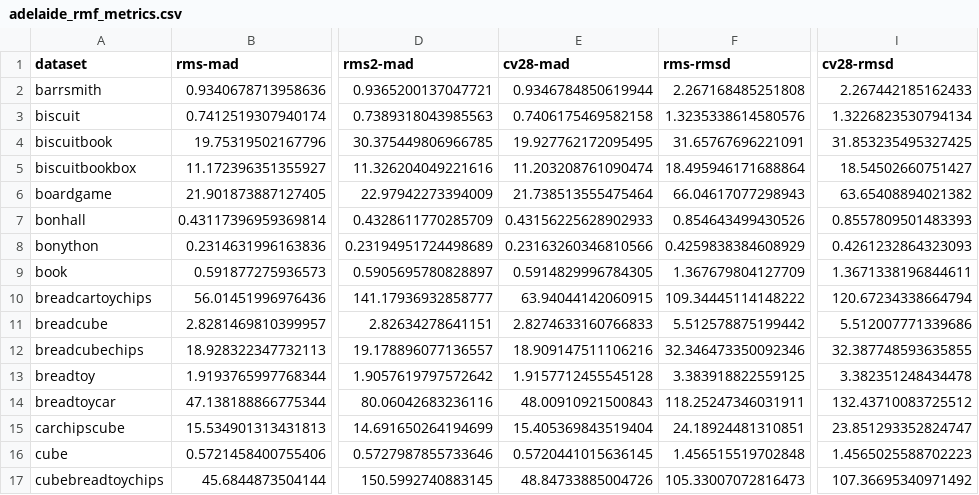
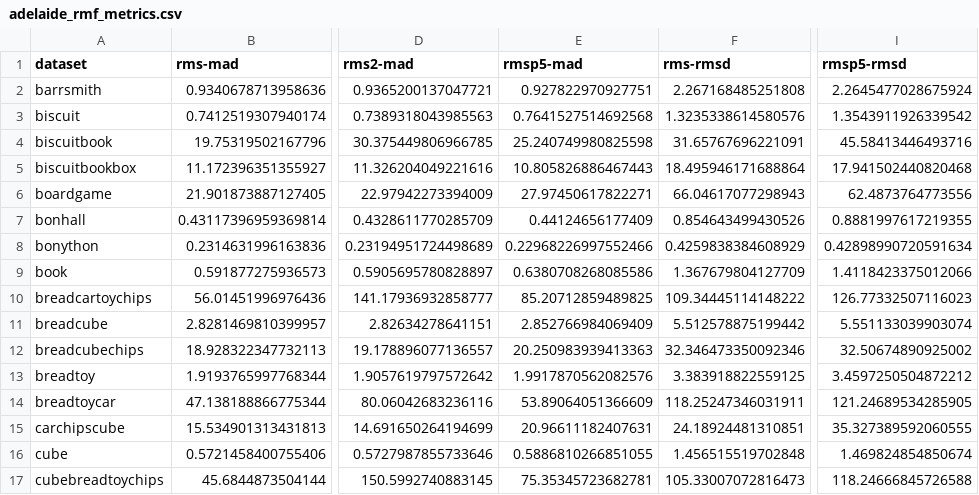
Before and after one commit to matthew-brett/test-fundamental-matrices, a CSV file: adelaide_rmf_metrics.csv, drawn as a sheet; only a part is shown, gaps mark what is left out; the diff covers the shown part only; the diff names each change by its address in the sheet, - before the commit and + after, or states it on an @@ line.

```diff
--- a/adelaide_rmf_metrics.csv
+++ b/adelaide_rmf_metrics.csv
-E1: cv28-mad
+E1: rmsp5-mad
-I1: cv28-rmsd
+I1: rmsp5-rmsd
-E2 (rmsp5-mad): 0.9346784850619944
+E2 (rmsp5-mad): 0.927822970927751
-I2 (rmsp5-rmsd): 2.267442185162433
+I2 (rmsp5-rmsd): 2.2645477028675924
-E3 (rmsp5-mad): 0.7406175469582158
+E3 (rmsp5-mad): 0.7641527514692568
-I3 (rmsp5-rmsd): 1.3226823530794134
+I3 (rmsp5-rmsd): 1.3543911926339542
-E4 (rmsp5-mad): 19.927762172095495
+E4 (rmsp5-mad): 25.240749980825598
-I4 (rmsp5-rmsd): 31.853235495327425
+I4 (rmsp5-rmsd): 45.58413446493716
-E5 (rmsp5-mad): 11.203208761090474
+E5 (rmsp5-mad): 10.805826886467443
-I5 (rmsp5-rmsd): 18.54502660751427
+I5 (rmsp5-rmsd): 17.941502440820468
-E6 (rmsp5-mad): 21.738513555475464
+E6 (rmsp5-mad): 27.97450617822271
-I6 (rmsp5-rmsd): 63.65408894021382
+I6 (rmsp5-rmsd): 62.4873764773556
-E7 (rmsp5-mad): 0.43156225628902933
+E7 (rmsp5-mad): 0.44124656177409
-I7 (rmsp5-rmsd): 0.8557809501483393
+I7 (rmsp5-rmsd): 0.8881997617219355
-E8 (rmsp5-mad): 0.23163260346810566
+E8 (rmsp5-mad): 0.22968226997552466
-I8 (rmsp5-rmsd): 0.4261232864323093
+I8 (rmsp5-rmsd): 0.42898990720591634
-E9 (rmsp5-mad): 0.5914829996784305
+E9 (rmsp5-mad): 0.6380708268085586
-I9 (rmsp5-rmsd): 1.3671338196844611
+I9 (rmsp5-rmsd): 1.4118423375012066
-E10 (rmsp5-mad): 63.94044142060915
+E10 (rmsp5-mad): 85.20712859489825
-I10 (rmsp5-rmsd): 120.67234338664794
+I10 (rmsp5-rmsd): 126.77332507116023
-E11 (rmsp5-mad): 2.8274633160766833
+E11 (rmsp5-mad): 2.852766984069409
-I11 (rmsp5-rmsd): 5.512007771339686
+I11 (rmsp5-rmsd): 5.551133039903074
-E12 (rmsp5-mad): 18.909147511106216
+E12 (rmsp5-mad): 20.250983939413363
-I12 (rmsp5-rmsd): 32.387748593635855
+I12 (rmsp5-rmsd): 32.50674890925002
-E13 (rmsp5-mad): 1.9157712455545128
+E13 (rmsp5-mad): 1.9917870562082576
-I13 (rmsp5-rmsd): 3.382351248434478
+I13 (rmsp5-rmsd): 3.4597250504872212
-E14 (rmsp5-mad): 48.00910921500843
+E14 (rmsp5-mad): 53.89064051366609
-I14 (rmsp5-rmsd): 132.43710083725512
+I14 (rmsp5-rmsd): 121.24689534285905
-E15 (rmsp5-mad): 15.405369843519404
+E15 (rmsp5-mad): 20.96611182407631
-I15 (rmsp5-rmsd): 23.851293352824747
+I15 (rmsp5-rmsd): 35.327389592060555
-E16 (rmsp5-mad): 0.5720441015636145
+E16 (rmsp5-mad): 0.5886810266851055
-I16 (rmsp5-rmsd): 1.4565025588702223
+I16 (rmsp5-rmsd): 1.469824854850674
-E17 (rmsp5-mad): 48.84733885004726
+E17 (rmsp5-mad): 75.35345723682781
-I17 (rmsp5-rmsd): 107.36695340971492
+I17 (rmsp5-rmsd): 118.24666845726588
```
Also changed, not shown: 44 edited cells elsewhere in this file, adelaide_rmf_tt_metrics.csv, 2 other files.
